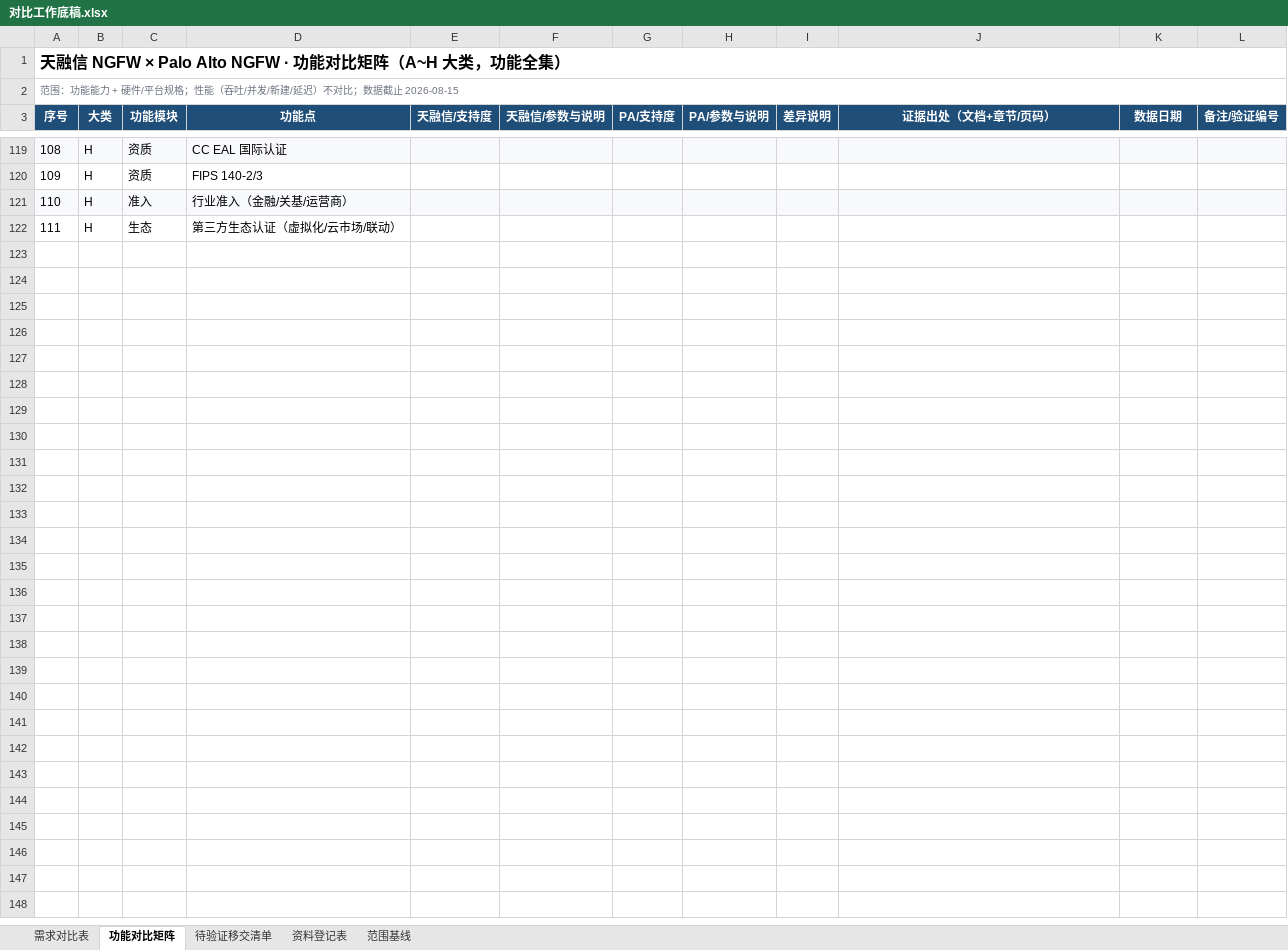
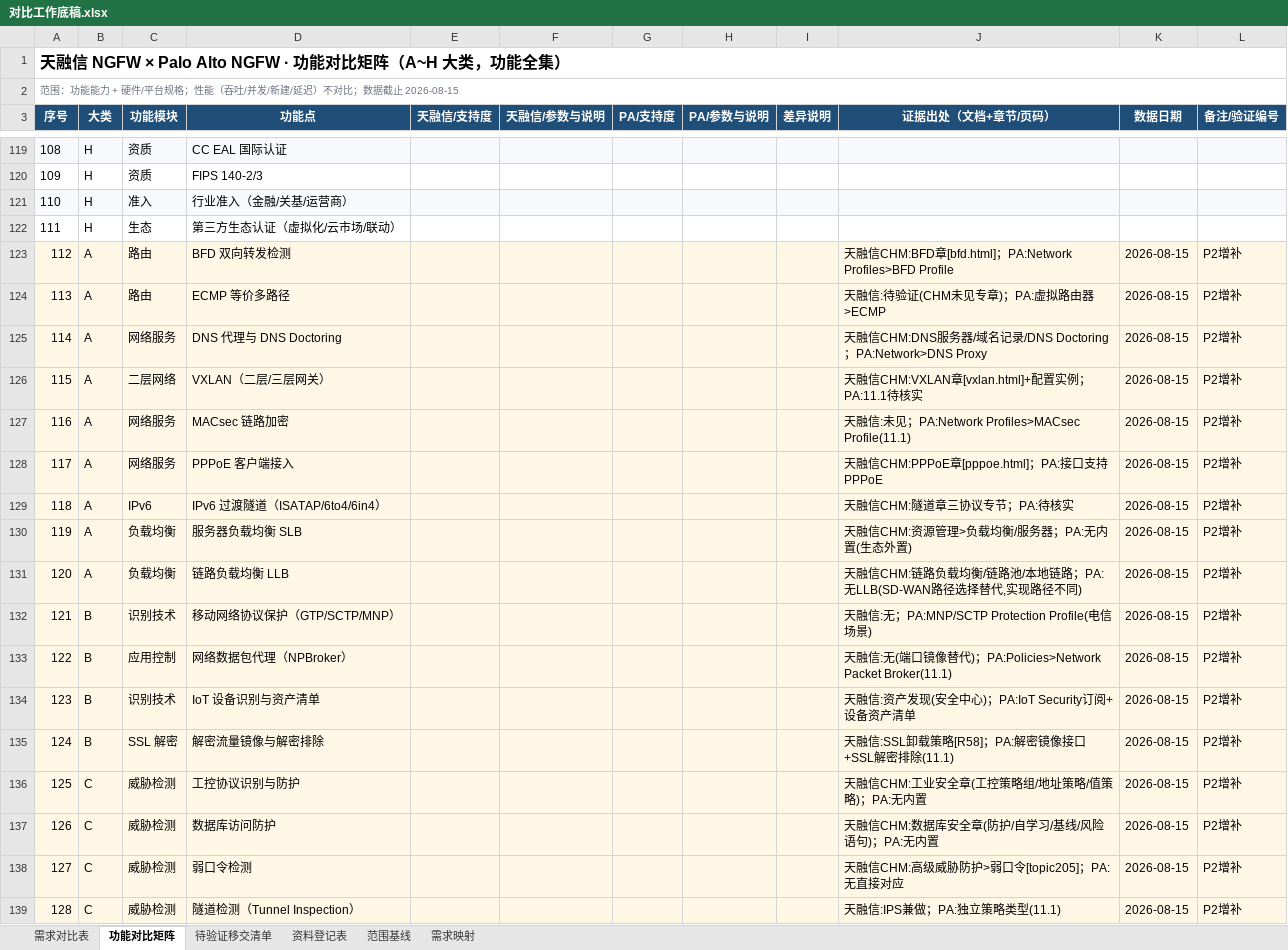
Before and after one commit to Fdmiao/PA-REPLACE, an Excel workbook: 对比工作底稿.xlsx, sheet 功能对比矩阵, drawn as a sheet; only a part is shown, gaps mark what is left out; values as stored, in another font and other column widths than the file's, no borders; charts and pictures not drawn; the diff covers the shown part only; the diff names each change by its address in the sheet, - before the commit and + after, or states it on an @@ line.

```diff
--- a/对比工作底稿.xlsx (sheet 功能对比矩阵)
+++ b/对比工作底稿.xlsx (sheet 功能对比矩阵)
+sheet tab: 需求映射
+row 123: 112 | A | 路由 | BFD 双向转发检测 |  |  |  |  |  | 天融信CHM:BFD章[bfd.html]；PA:Network Profiles>BFD Profile | 2026-08-15 | P2增补
+row 124: 113 | A | 路由 | ECMP 等价多路径 |  |  |  |  |  | 天融信:待验证(CHM未见专章)；PA:虚拟路由器>ECMP | 2026-08-15 | P2增补
+row 125: 114 | A | 网络服务 | DNS 代理与 DNS Doctoring |  |  |  |  |  | 天融信CHM:DNS服务器/域名记录/DNS Doctoring；PA:Network>DNS Proxy | 2026-08-15 | P2增补
+row 126: 115 | A | 二层网络 | VXLAN（二层/三层网关） |  |  |  |  |  | 天融信CHM:VXLAN章[vxlan.html]+配置实例；PA:11.1待核实 | 2026-08-15 | P2增补
+row 127: 116 | A | 网络服务 | MACsec 链路加密 |  |  |  |  |  | 天融信:未见；PA:Network Profiles>MACsec Profile(11.1) | 2026-08-15 | P2增补
+row 128: 117 | A | 网络服务 | PPPoE 客户端接入 |  |  |  |  |  | 天融信CHM:PPPoE章[pppoe.html]；PA:接口支持PPPoE | 2026-08-15 | P2增补
+row 129: 118 | A | IPv6 | IPv6 过渡隧道（ISATAP/6to4/6in4） |  |  |  |  |  | 天融信CHM:隧道章三协议专节；PA:待核实 | 2026-08-15 | P2增补
+row 130: 119 | A | 负载均衡 | 服务器负载均衡 SLB |  |  |  |  |  | 天融信CHM:资源管理>负载均衡/服务器；PA:无内置(生态外置) | 2026-08-15 | P2增补
+row 131: 120 | A | 负载均衡 | 链路负载均衡 LLB |  |  |  |  |  | 天融信CHM:链路负载均衡/链路池/本地链路；PA:无LLB(SD-WAN路径选择替代,实现路径不同) | 2026-08-15 | P2增补
+row 132: 121 | B | 识别技术 | 移动网络协议保护（GTP/SCTP/MNP） |  |  |  |  |  | 天融信:无；PA:MNP/SCTP Protection Profile(电信场景) | 2026-08-15 | P2增补
+row 133: 122 | B | 应用控制 | 网络数据包代理（NPBroker） |  |  |  |  |  | 天融信:无(端口镜像替代)；PA:Policies>Network Packet Broker(11.1) | 2026-08-15 | P2增补
+row 134: 123 | B | 识别技术 | IoT 设备识别与资产清单 |  |  |  |  |  | 天融信:资产发现(安全中心)；PA:IoT Security订阅+设备资产清单 | 2026-08-15 | P2增补
+row 135: 124 | B | SSL 解密 | 解密流量镜像与解密排除 |  |  |  |  |  | 天融信:SSL卸载策略[R58]；PA:解密镜像接口+SSL解密排除(11.1) | 2026-08-15 | P2增补
+row 136: 125 | C | 威胁检测 | 工控协议识别与防护 |  |  |  |  |  | 天融信CHM:工业安全章(工控策略组/地址策略/值策略)；PA:无内置 | 2026-08-15 | P2增补
+row 137: 126 | C | 威胁检测 | 数据库访问防护 |  |  |  |  |  | 天融信CHM:数据库安全章(防护/自学习/基线/风险语句)；PA:无内置 | 2026-08-15 | P2增补
+row 138: 127 | C | 威胁检测 | 弱口令检测 |  |  |  |  |  | 天融信CHM:高级威胁防护>弱口令[topic205]；PA:无直接对应 | 2026-08-15 | P2增补
+row 139: 128 | C | 威胁检测 | 隧道检测（Tunnel Inspection） |  |  |  |  |  | 天融信:IPS兼做；PA:独立策略类型(11.1) | 2026-08-15 | P2增补
```
Also changed, not shown: 11 added rows, 24 edited cells and cell formats elsewhere in this sheet, sheet 范围基线, charts or pictures, 10 other files.
